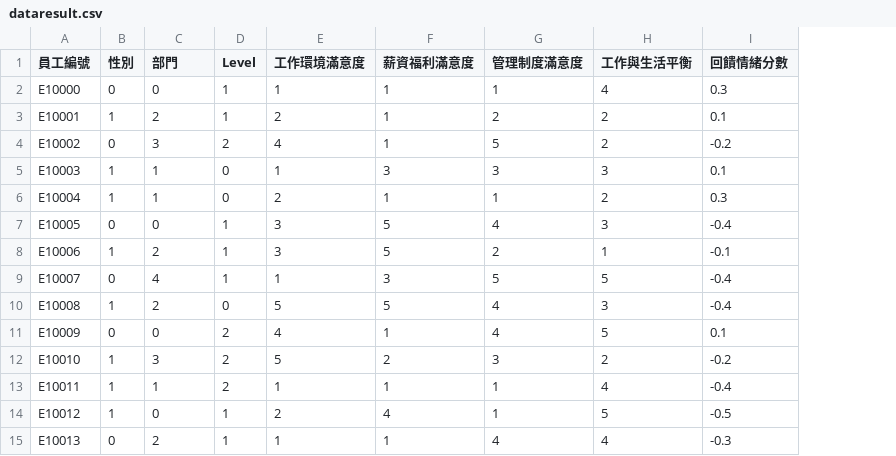
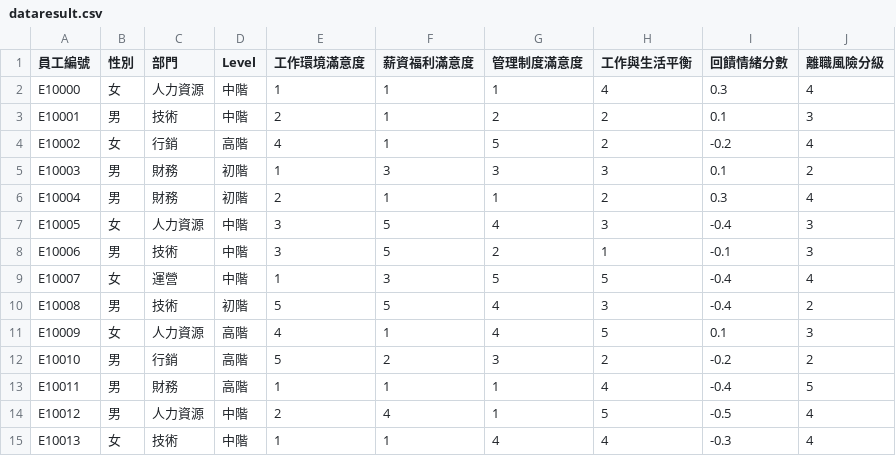
Before and after one commit to Lianin1/113_2_DS_Final, a CSV file: dataresult.csv, drawn as a sheet; only a part is shown; the diff covers the shown part only; the diff names each change by its address in the sheet, - before the commit and + after, or states it on an @@ line.

Commit message:
Update dataresult.csv

```diff
--- a/dataresult.csv
+++ b/dataresult.csv
+column J (離職風險分級), rows 2-15: 4 | 3 | 4 | 2 | 4 | 3 | 3 | 4 | 2 | 3 | 2 | 5 | 4 | 4
-B2 (性別): 0
+B2 (性別): 女
-C2 (部門): 0
+C2 (部門): 人力資源
-D2:D3 (Level): 1
+D2:D3 (Level): 中階
-B3 (性別): 1
+B3 (性別): 男
-C3 (部門): 2
+C3 (部門): 技術
-B4 (性別): 0
+B4 (性別): 女
-C4 (部門): 3
+C4 (部門): 行銷
-D4 (Level): 2
+D4 (Level): 高階
-B5:B6 (性別): 1
+B5:B6 (性別): 男
-C5:C6 (部門): 1
+C5:C6 (部門): 財務
-D5:D6 (Level): 0
+D5:D6 (Level): 初階
-B7 (性別): 0
+B7 (性別): 女
-C7 (部門): 0
+C7 (部門): 人力資源
-D7:D9 (Level): 1
+D7:D9 (Level): 中階
-B8 (性別): 1
+B8 (性別): 男
-C8 (部門): 2
+C8 (部門): 技術
-B9 (性別): 0
+B9 (性別): 女
-C9 (部門): 4
+C9 (部門): 運營
-B10 (性別): 1
+B10 (性別): 男
-C10 (部門): 2
+C10 (部門): 技術
-D10 (Level): 0
+D10 (Level): 初階
-B11 (性別): 0
+B11 (性別): 女
-C11 (部門): 0
+C11 (部門): 人力資源
-D11:D13 (Level): 2
+D11:D13 (Level): 高階
-B12:B14 (性別): 1
+B12:B14 (性別): 男
-C12 (部門): 3
+C12 (部門): 行銷
-C13 (部門): 1
+C13 (部門): 財務
-C14 (部門): 0
+C14 (部門): 人力資源
-D14:D15 (Level): 1
+D14:D15 (Level): 中階
-B15 (性別): 0
+B15 (性別): 女
-C15 (部門): 2
+C15 (部門): 技術
```
Also changed, not shown: 18 edited cells elsewhere in this file.
